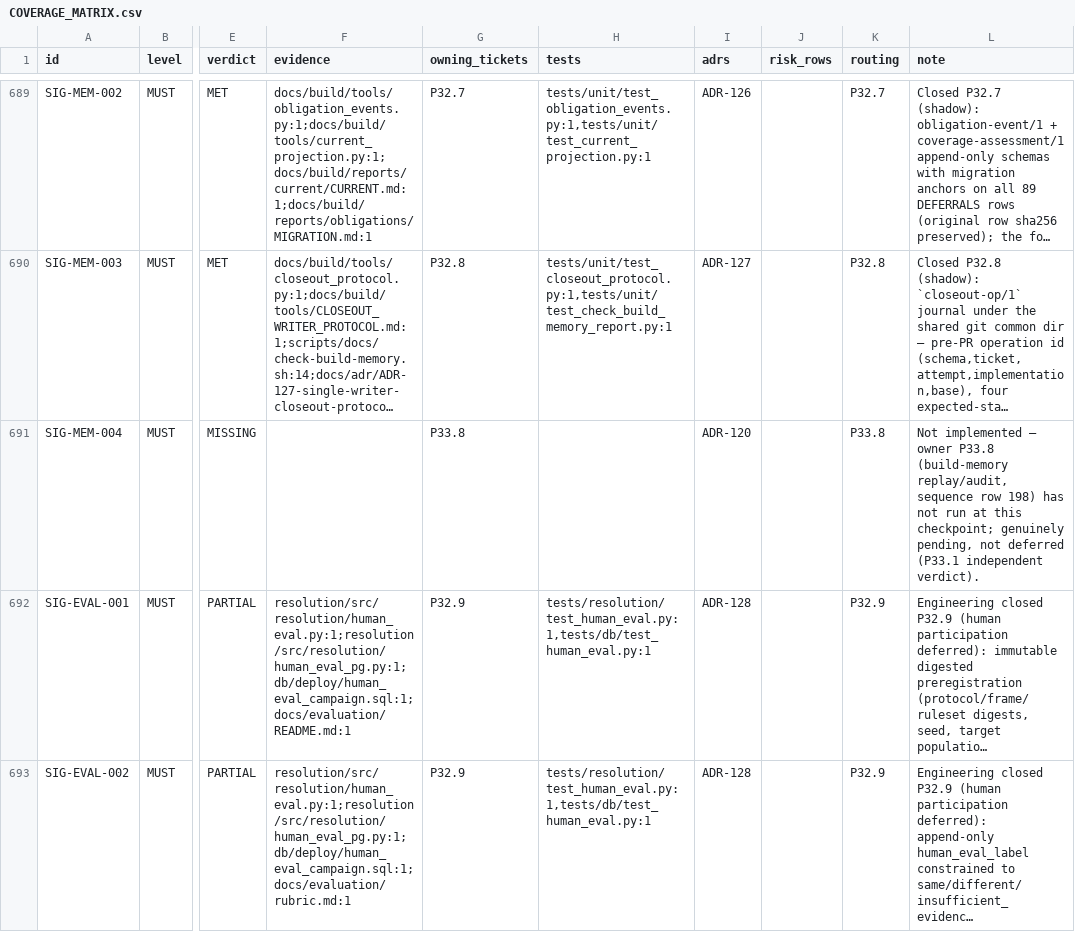
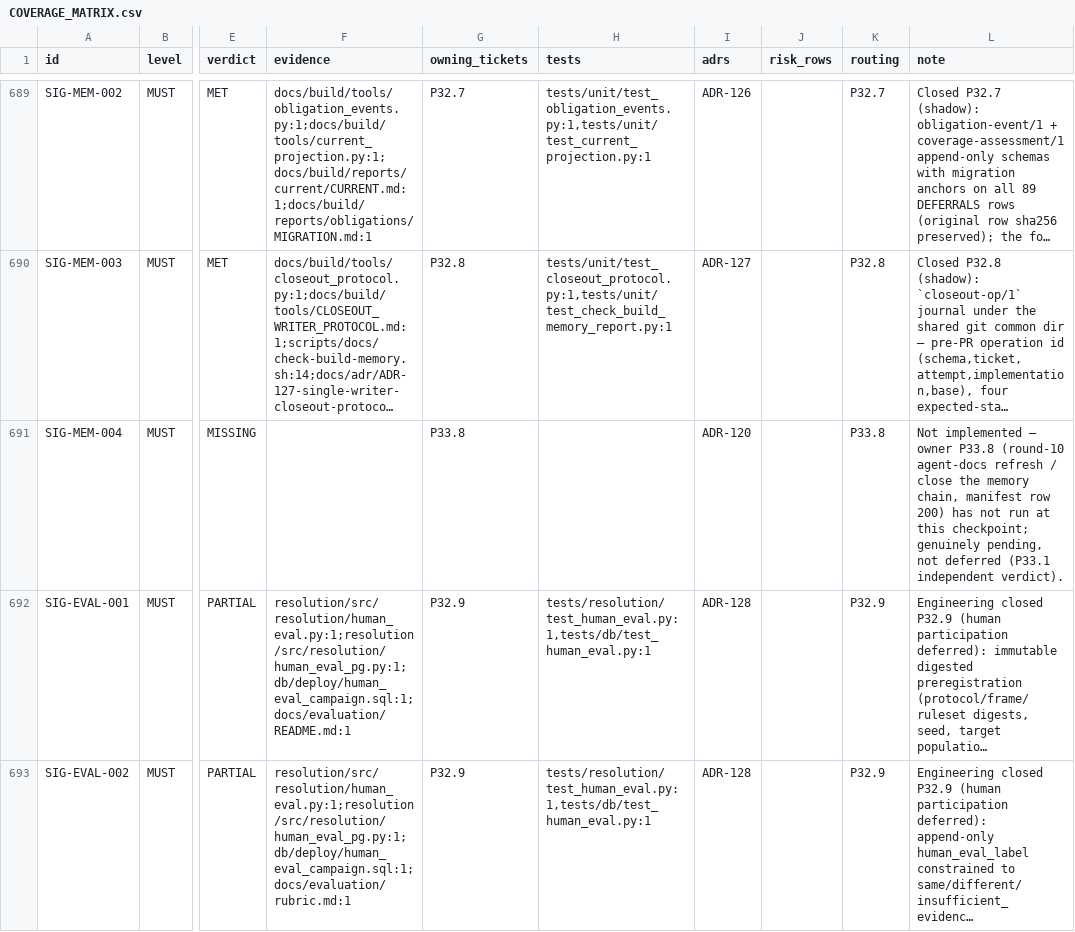
Before and after one commit to SteveVitali/Eleutheria, a CSV file: docs/build/COVERAGE_MATRIX.csv, drawn as a sheet; only a part is shown, gaps mark what is left out; long unchanged cells end in …; the diff names each change by its address in the sheet, - before the commit and + after, or states it on an @@ line.

Commit message:
docs(build): P33.1 closeout — PR #183, index row 192, ledger advance
- BUILD_INDEX row 192 (P33.1, PR #183, stacked on the P32.25 tip).
- LEDGER: lastCompleted P33.1, nextTicket P33.2 (row 193), chainTip
  devin/p33-1-round10-gap-analysis, updatedAt 2026-10-21, PHASE LOG
  append-only done entry.
- pr/P33.1.md: the PR body with requirement-id stamp (none owned —
  footer confirmed), verdict table, defect repairs, verification matrix.
- COVERAGE_MATRIX: SIG-MEM-004 note corrected to owner row 200.
- reports/current/: deterministic projection regenerated (verify fresh,
  538 inputs) — repairs the drift recorded as finding 3.
- No merge/tag/push-main; check-build-memory green.

```diff
--- a/docs/build/COVERAGE_MATRIX.csv
+++ b/docs/build/COVERAGE_MATRIX.csv
-L691 (note): …owner P33.8 (build-memory replay/audit, sequence row 198) has not…
+L691 (note): …owner P33.8 (round-10 agent-docs refresh / close the memory chain, manifest row 200) has not…
```
Also changed, not shown: 7 other files.
